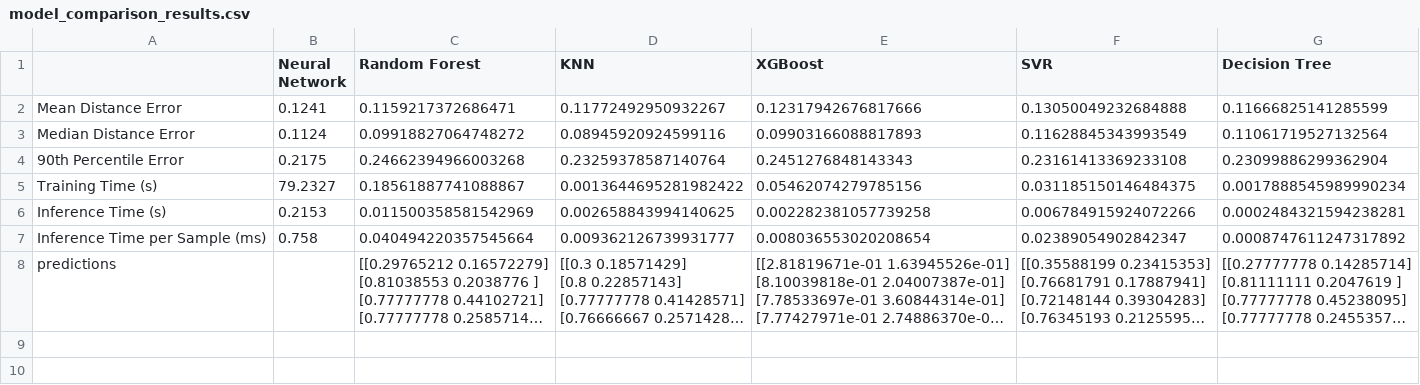
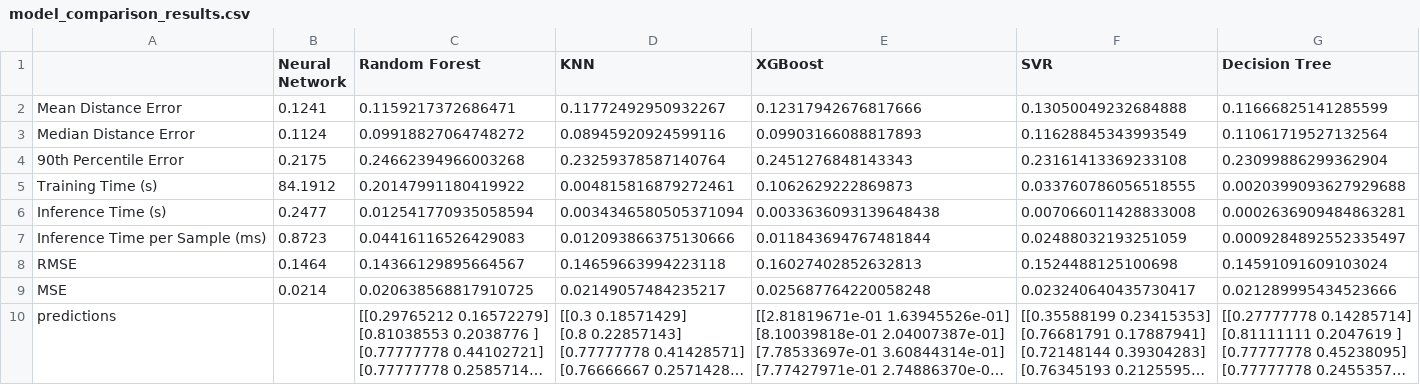
Before and after one commit to peyamekenel/NeuralTask1, a CSV file: model_comparison_results.csv, drawn as a sheet; long unchanged cells end in …; the diff names each change by its address in the sheet, - before the commit and + after, or states it on an @@ line.

```diff
--- a/model_comparison_results.csv
+++ b/model_comparison_results.csv
-B5 (Neural Network): 79.2327
+B5 (Neural Network): 84.1912
-C5 (Random Forest): 0.18561887741088867
+C5 (Random Forest): 0.20147991180419922
-D5 (KNN): 0.0013644695281982422
+D5 (KNN): 0.004815816879272461
-E5 (XGBoost): 0.05462074279785156
+E5 (XGBoost): 0.1062629222869873
-F5 (SVR): 0.031185150146484375
+F5 (SVR): 0.033760786056518555
-G5 (Decision Tree): 0.0017888545989990234
+G5 (Decision Tree): 0.0020399093627929688
-B6 (Neural Network): 0.2153
+B6 (Neural Network): 0.2477
-C6 (Random Forest): 0.011500358581542969
+C6 (Random Forest): 0.012541770935058594
-D6 (KNN): 0.002658843994140625
+D6 (KNN): 0.0034346580505371094
-E6 (XGBoost): 0.002282381057739258
+E6 (XGBoost): 0.0033636093139648438
-F6 (SVR): 0.006784915924072266
+F6 (SVR): 0.007066011428833008
-G6 (Decision Tree): 0.0002484321594238281
+G6 (Decision Tree): 0.0002636909484863281
-B7 (Neural Network): 0.758
+B7 (Neural Network): 0.8723
-C7 (Random Forest): 0.040494220357545664
+C7 (Random Forest): 0.04416116526429083
-D7 (KNN): 0.009362126739931777
+D7 (KNN): 0.012093866375130666
-E7 (XGBoost): 0.008036553020208654
+E7 (XGBoost): 0.011843694767481844
-F7 (SVR): 0.02389054902842347
+F7 (SVR): 0.02488032193251059
-G7 (Decision Tree): 0.0008747611247317892
+G7 (Decision Tree): 0.0009284892552335497
+row 8: RMSE | 0.1464 | 0.14366129895664567 | 0.14659663994223118 | 0.16027402852632813 | 0.1524488125100698 | 0.14591091609103024
+row 9: MSE | 0.0214 | 0.020638568817910725 | 0.02149057484235217 | 0.025687764220058248 | 0.023240640435730417 | 0.021289995434523666
```
Also changed, not shown: 22 other files.
